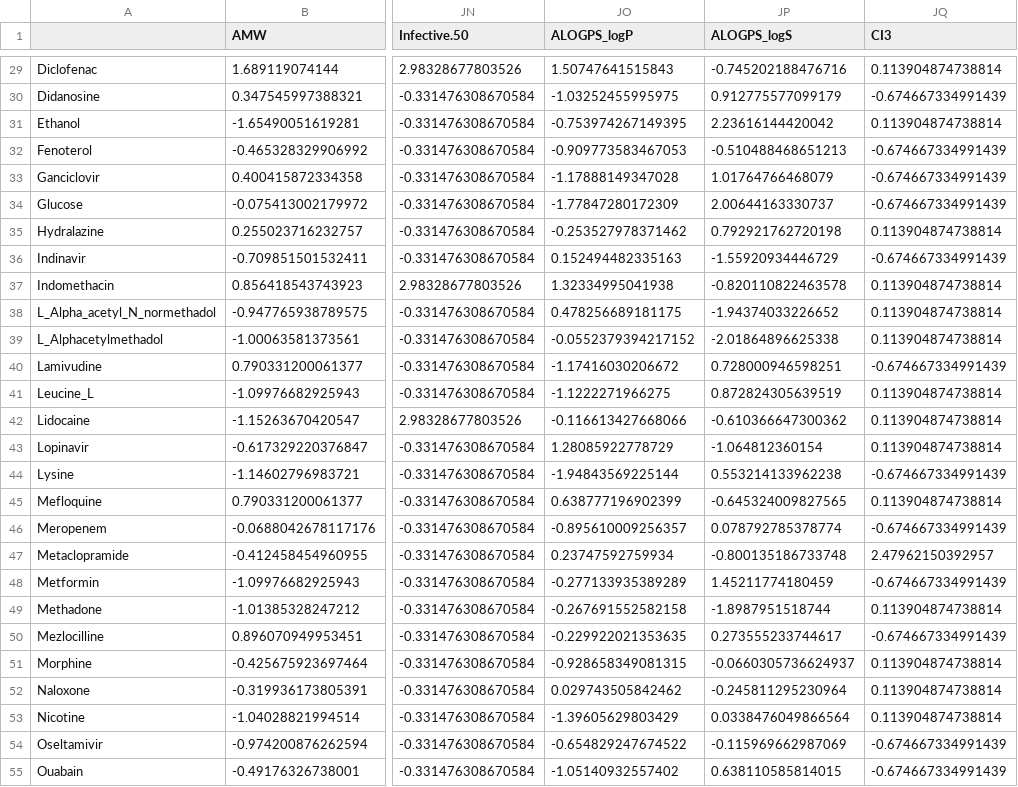
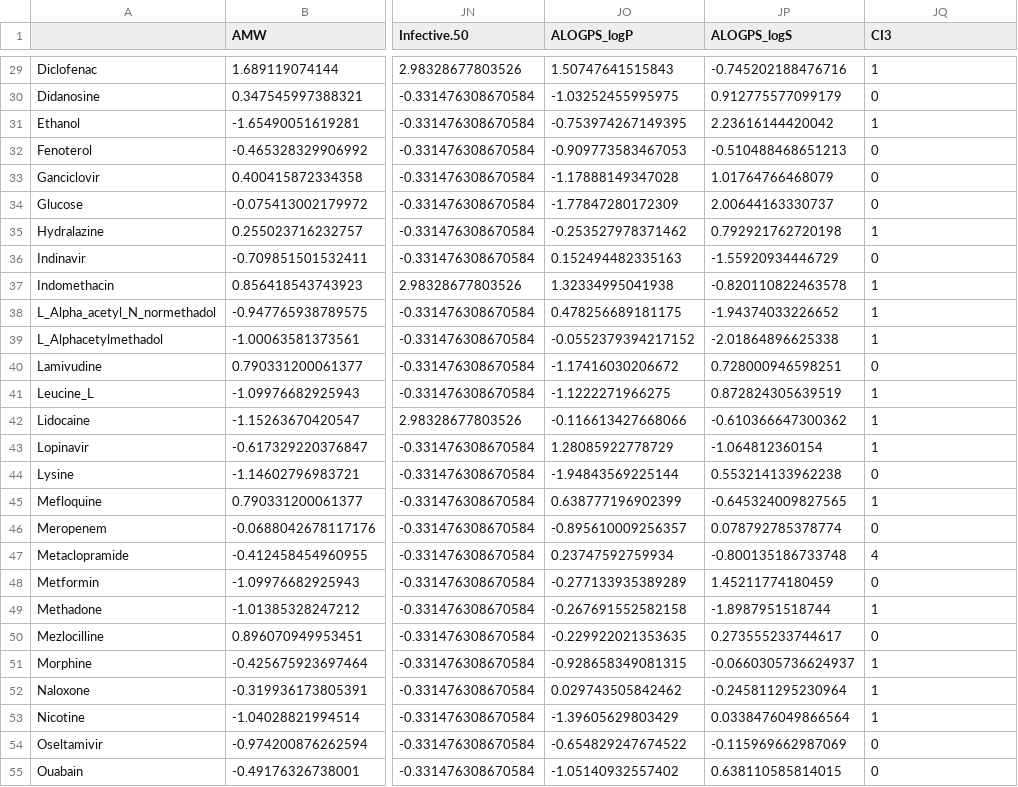
Before and after one commit to zhukovanadezhda/placenta-classification, a CSV file: data/data_pred_ci3.csv, drawn as a sheet; only a part is shown, gaps mark what is left out; the diff covers the shown part only; the diff names each change by its address in the sheet, - before the commit and + after, or states it on an @@ line.

```diff
--- a/data/data_pred_ci3.csv
+++ b/data/data_pred_ci3.csv
-JQ29 (CI3): 0.113904874738814
+JQ29 (CI3): 1
-JQ30 (CI3): -0.674667334991439
+JQ30 (CI3): 0
-JQ31 (CI3): 0.113904874738814
+JQ31 (CI3): 1
-JQ32:JQ34 (CI3): -0.674667334991439
+JQ32:JQ34 (CI3): 0
-JQ35 (CI3): 0.113904874738814
+JQ35 (CI3): 1
-JQ36 (CI3): -0.674667334991439
+JQ36 (CI3): 0
-JQ37:JQ39 (CI3): 0.113904874738814
+JQ37:JQ39 (CI3): 1
-JQ40 (CI3): -0.674667334991439
+JQ40 (CI3): 0
-JQ41:JQ43 (CI3): 0.113904874738814
+JQ41:JQ43 (CI3): 1
-JQ44 (CI3): -0.674667334991439
+JQ44 (CI3): 0
-JQ45 (CI3): 0.113904874738814
+JQ45 (CI3): 1
-JQ46 (CI3): -0.674667334991439
+JQ46 (CI3): 0
-JQ47 (CI3): 2.47962150392957
+JQ47 (CI3): 4
-JQ48 (CI3): -0.674667334991439
+JQ48 (CI3): 0
-JQ49 (CI3): 0.113904874738814
+JQ49 (CI3): 1
-JQ50 (CI3): -0.674667334991439
+JQ50 (CI3): 0
-JQ51:JQ53 (CI3): 0.113904874738814
+JQ51:JQ53 (CI3): 1
-JQ54:JQ55 (CI3): -0.674667334991439
+JQ54:JQ55 (CI3): 0
```
Also changed, not shown: 63 edited cells elsewhere in this file, data/data_pred_ci2.csv.
